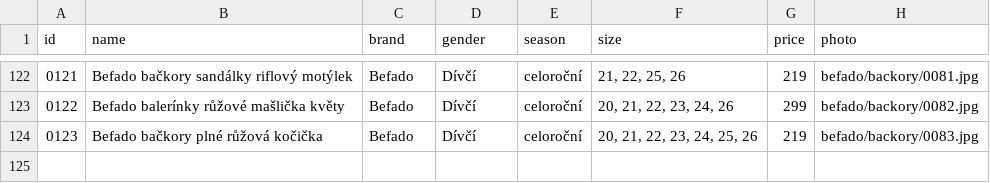
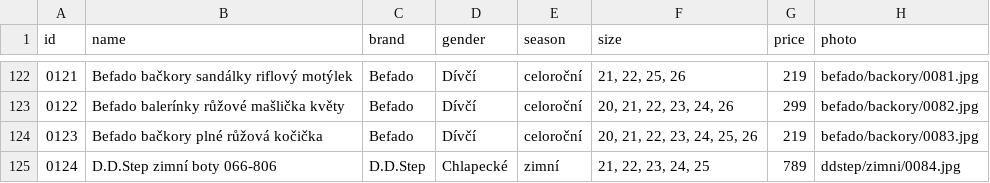
Before and after one commit to ad-ab/boty-boticky, a CSV file: static/boty/products.csv, drawn as a sheet; only a part is shown, gaps mark what is left out.

Commit message:
Update products.csv

```diff
--- a/static/boty/products.csv
+++ b/static/boty/products.csv
@@ -124 +124,2 @@ id|name|brand|gender|season|size|price|photo
 0123|Befado bačkory plné růžová kočička|Befado|Dívčí|celoroční|20, 21, 22, 23, 24, 25, 26|219|befado/backory/0083.jpg
+0124|D.D.Step zimní boty 066-806|D.D.Step|Chlapecké|zimní|21, 22, 23, 24, 25|789|ddstep/zimni/0084.jpg
```
